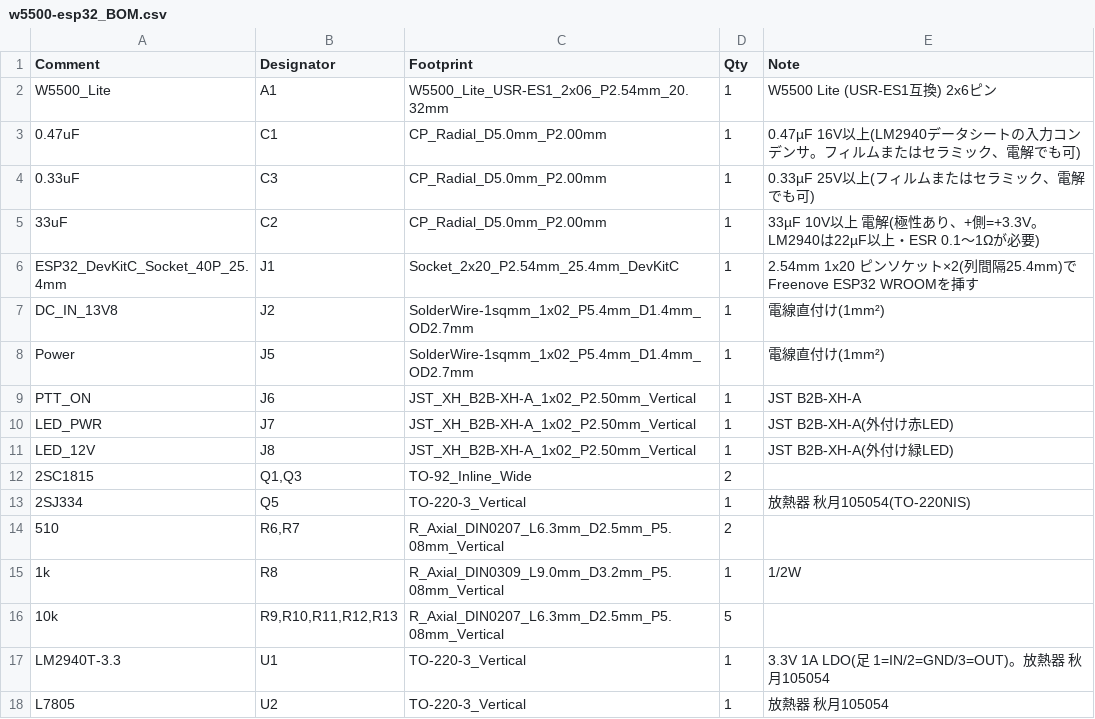
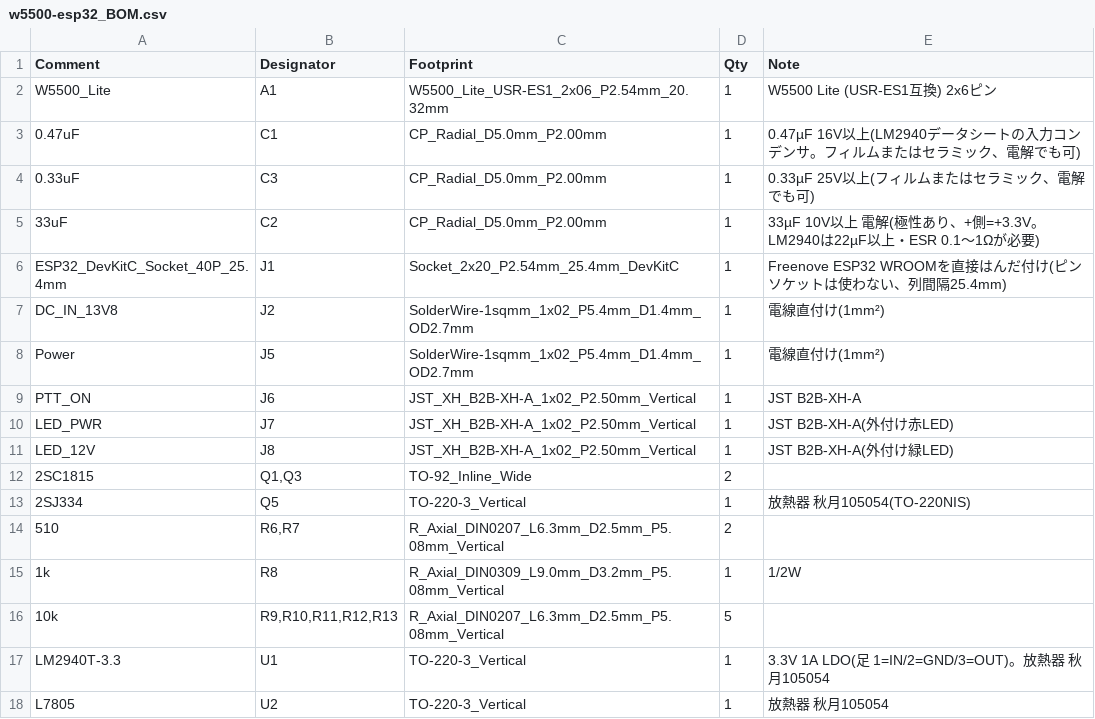
Before and after one commit to kazushinjo/Shonan_Lite-RasPI5, a CSV file: hardware/W5500_PA_PTT_Control/fabrication/jlcpcb/w5500-esp32_BOM.csv, drawn as a sheet.

```diff
--- a/hardware/W5500_PA_PTT_Control/fabrication/jlcpcb/w5500-esp32_BOM.csv
+++ b/hardware/W5500_PA_PTT_Control/fabrication/jlcpcb/w5500-esp32_BOM.csv
@@ -5,3 +5,3 @@ W5500_Lite,A1,W5500_Lite_USR-ES1_2x06_P2.54mm_20.32mm,1,W5500 Lite (USR-ES1互
 33uF,C2,CP_Radial_D5.0mm_P2.00mm,1,33µF 10V以上 電解(極性あり、+側=+3.3V。LM2940は22µF以上・ESR 0.1〜1Ωが必要)
-ESP32_DevKitC_Socket_40P_25.4mm,J1,Socket_2x20_P2.54mm_25.4mm_DevKitC,1,2.54mm 1x20 ピンソケット×2(列間隔25.4mm)でFreenove ESP32 WROOMを挿す
+ESP32_DevKitC_Socket_40P_25.4mm,J1,Socket_2x20_P2.54mm_25.4mm_DevKitC,1,Freenove ESP32 WROOMを直接はんだ付け(ピンソケットは使わない、列間隔25.4mm)
 DC_IN_13V8,J2,SolderWire-1sqmm_1x02_P5.4mm_D1.4mm_OD2.7mm,1,電線直付け(1mm²)
```
Also changed, not shown: 7 other files.
